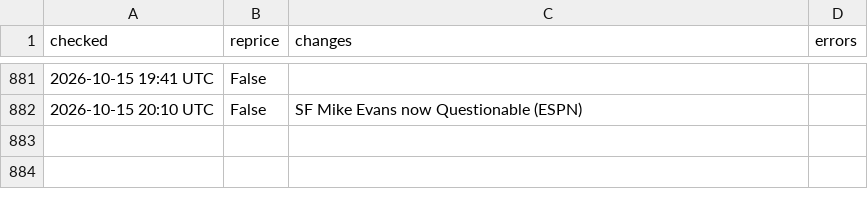
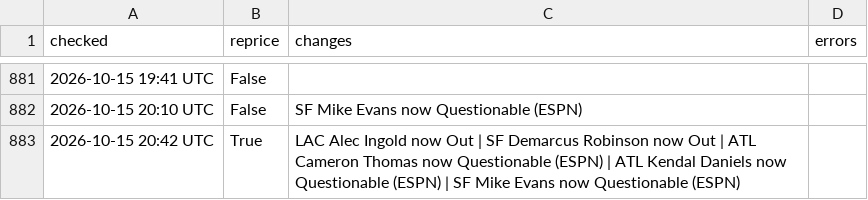
Before and after one commit to MattFos18/nfl-model, a CSV file: data/runs/refresh_log.csv, drawn as a sheet; only a part is shown, gaps mark what is left out; the diff names each change by its address in the sheet, - before the commit and + after, or states it on an @@ line.

```diff
--- a/data/runs/refresh_log.csv
+++ b/data/runs/refresh_log.csv
+row 883: 2026-10-15 20:42 UTC | True | LAC Alec Ingold now Out | SF Demarcus Robinson now Out | ATL Cameron Thomas now Questionable (ESPN) | ATL Kendal Daniels now Questionable (ESPN) | SF Mike Evans now Questionable (ESPN)
```
Also changed, not shown: data/lines/splits_latest.csv, data/lines/watch_log.csv, 18 other files.
